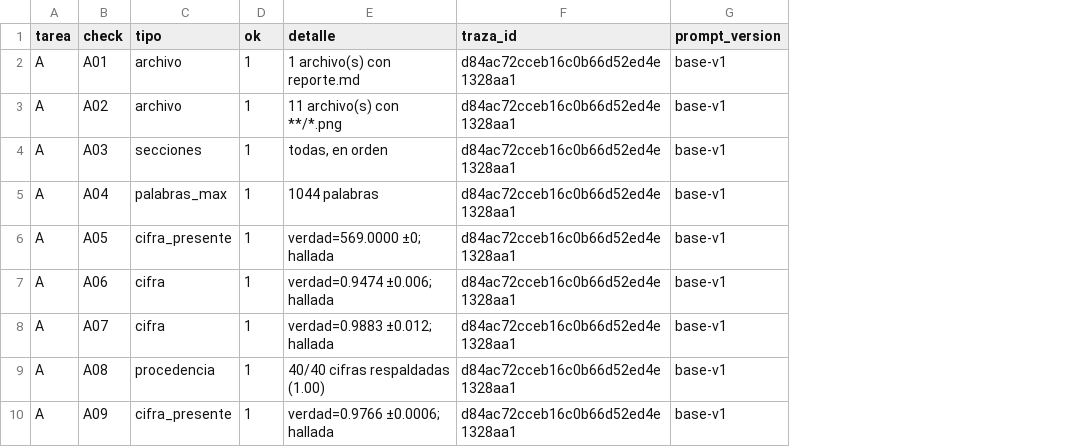
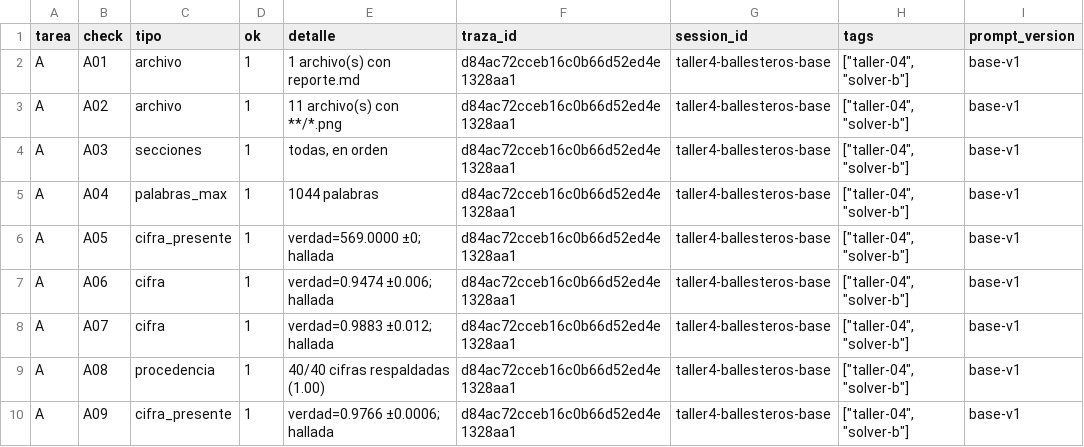
Before and after one commit to jessicamile94-star/taller-04-ballesteros, a CSV file: taller4-ballesteros/resultados_solver_base_completo_con_traza.csv, drawn as a sheet; only a part is shown; the diff names each change by its address in the sheet, - before the commit and + after, or states it on an @@ line.

Commit message:
feat: record Langfuse session and tags

```diff
--- a/taller4-ballesteros/resultados_solver_base_completo_con_traza.csv
+++ b/taller4-ballesteros/resultados_solver_base_completo_con_traza.csv
+column G (session_id), rows 2-10: all taller4-ballesteros-base
+column H (tags), rows 2-10: all ["taller-04", "solver-b"]
```
Also changed, not shown: 7 other files.
